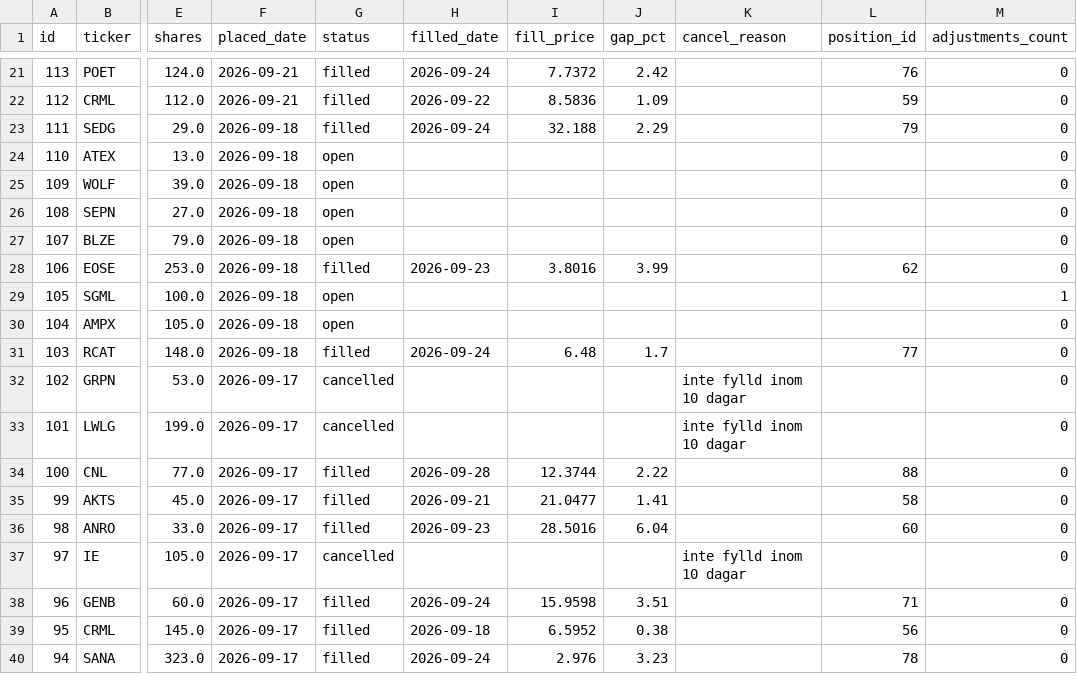
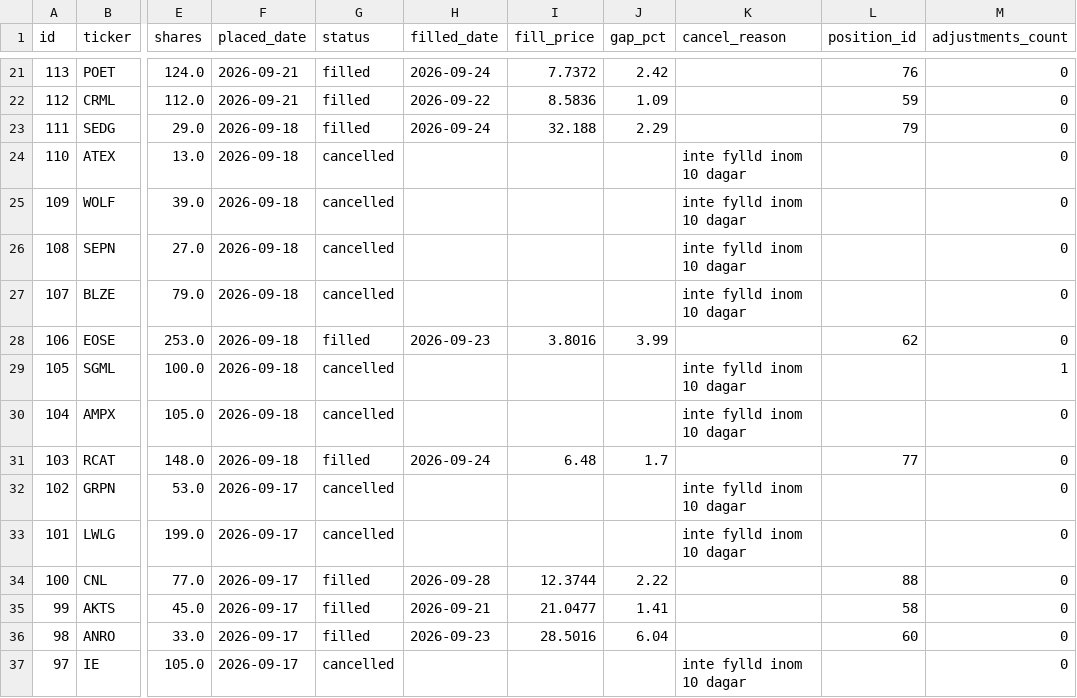
Before and after one commit to benjaminneilan16/small-cap, a CSV file: reports/orders_us.csv, drawn as a sheet; only a part is shown, gaps mark what is left out; the shorter side is filled out with more unchanged rows; the diff names each change by its address in the sheet, - before the commit and + after, or states it on an @@ line.

```diff
--- a/reports/orders_us.csv
+++ b/reports/orders_us.csv
-G24:G27 (status): open
+G24:G27 (status): cancelled
-K24:K27 (cancel_reason): (empty)
+K24:K27 (cancel_reason): inte fylld inom 10 dagar
-G29:G30 (status): open
+G29:G30 (status): cancelled
-K29:K30 (cancel_reason): (empty)
+K29:K30 (cancel_reason): inte fylld inom 10 dagar
```
Also changed, not shown: reports/positions_us.csv, 3 other files.
